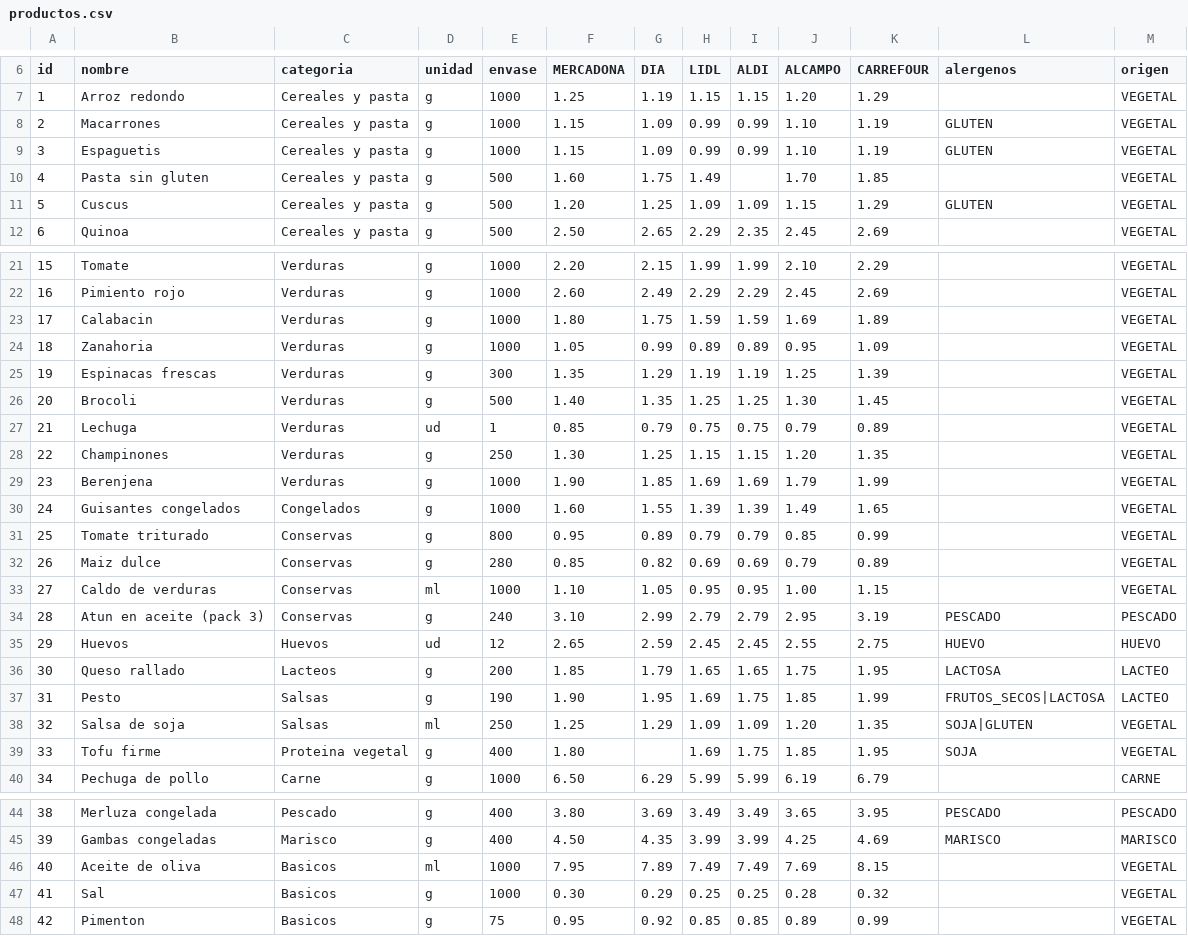
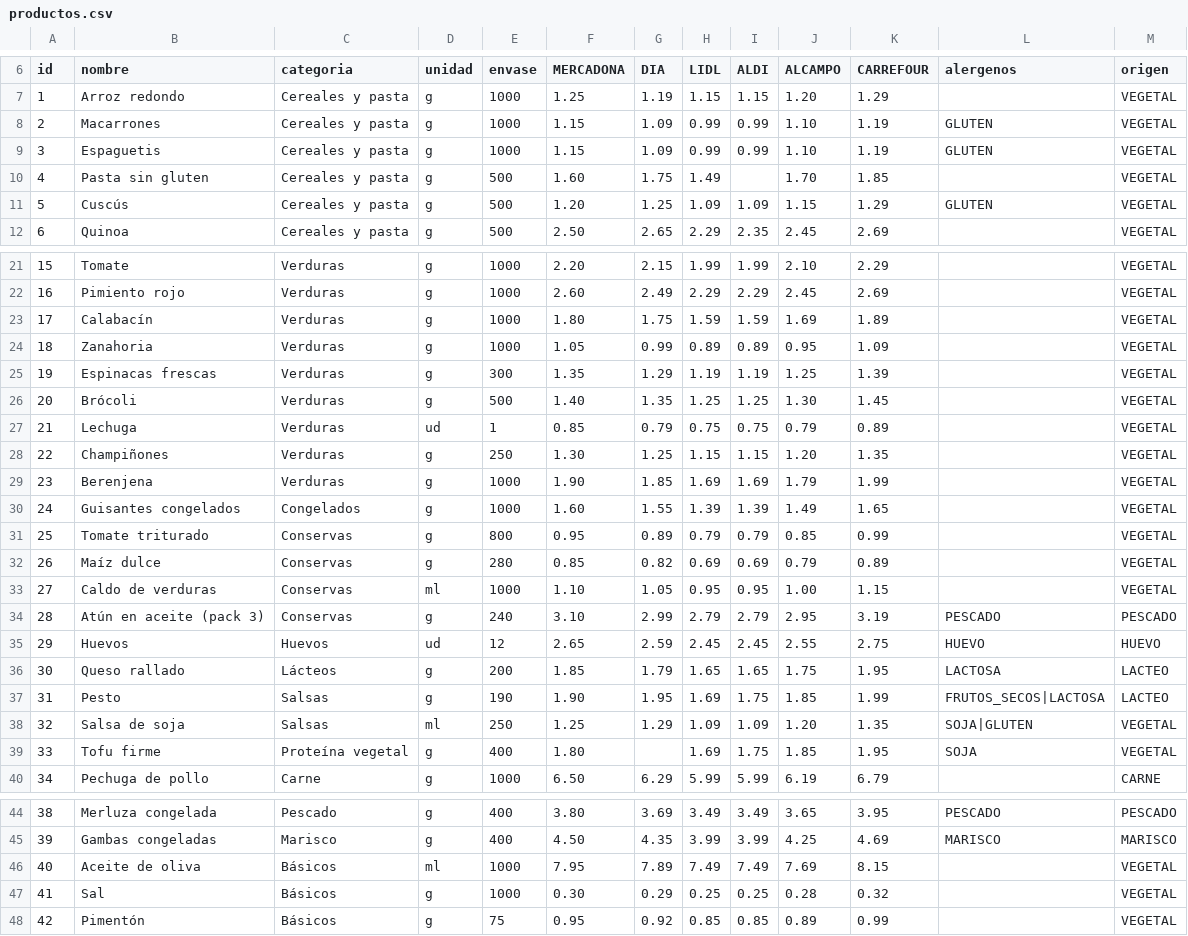
Before and after one commit to AdrianCaroMel/TFG-Recetas, a CSV file: app/src/main/assets/productos.csv, drawn as a sheet; only a part is shown, gaps mark what is left out.

```diff
--- a/app/src/main/assets/productos.csv
+++ b/app/src/main/assets/productos.csv
@@ -10,3 +10,3 @@ id;nombre;categoria;unidad;envase;MERCADONA;DIA;LIDL;ALDI;ALCAMPO;CARREFOUR;aler
 4;Pasta sin gluten;Cereales y pasta;g;500;1.60;1.75;1.49;;1.70;1.85;;VEGETAL
-5;Cuscus;Cereales y pasta;g;500;1.20;1.25;1.09;1.09;1.15;1.29;GLUTEN;VEGETAL
+5;Cuscús;Cereales y pasta;g;500;1.20;1.25;1.09;1.09;1.15;1.29;GLUTEN;VEGETAL
 6;Quinoa;Cereales y pasta;g;500;2.50;2.65;2.29;2.35;2.45;2.69;;VEGETAL
@@ -22,8 +22,8 @@ id;nombre;categoria;unidad;envase;MERCADONA;DIA;LIDL;ALDI;ALCAMPO;CARREFOUR;aler
 16;Pimiento rojo;Verduras;g;1000;2.60;2.49;2.29;2.29;2.45;2.69;;VEGETAL
-17;Calabacin;Verduras;g;1000;1.80;1.75;1.59;1.59;1.69;1.89;;VEGETAL
+17;Calabacín;Verduras;g;1000;1.80;1.75;1.59;1.59;1.69;1.89;;VEGETAL
 18;Zanahoria;Verduras;g;1000;1.05;0.99;0.89;0.89;0.95;1.09;;VEGETAL
 19;Espinacas frescas;Verduras;g;300;1.35;1.29;1.19;1.19;1.25;1.39;;VEGETAL
-20;Brocoli;Verduras;g;500;1.40;1.35;1.25;1.25;1.30;1.45;;VEGETAL
+20;Brócoli;Verduras;g;500;1.40;1.35;1.25;1.25;1.30;1.45;;VEGETAL
 21;Lechuga;Verduras;ud;1;0.85;0.79;0.75;0.75;0.79;0.89;;VEGETAL
-22;Champinones;Verduras;g;250;1.30;1.25;1.15;1.15;1.20;1.35;;VEGETAL
+22;Champiñones;Verduras;g;250;1.30;1.25;1.15;1.15;1.20;1.35;;VEGETAL
 23;Berenjena;Verduras;g;1000;1.90;1.85;1.69;1.69;1.79;1.99;;VEGETAL
@@ -31,10 +31,10 @@ id;nombre;categoria;unidad;envase;MERCADONA;DIA;LIDL;ALDI;ALCAMPO;CARREFOUR;aler
 25;Tomate triturado;Conservas;g;800;0.95;0.89;0.79;0.79;0.85;0.99;;VEGETAL
-26;Maiz dulce;Conservas;g;280;0.85;0.82;0.69;0.69;0.79;0.89;;VEGETAL
+26;Maíz dulce;Conservas;g;280;0.85;0.82;0.69;0.69;0.79;0.89;;VEGETAL
 27;Caldo de verduras;Conservas;ml;1000;1.10;1.05;0.95;0.95;1.00;1.15;;VEGETAL
-28;Atun en aceite (pack 3);Conservas;g;240;3.10;2.99;2.79;2.79;2.95;3.19;PESCADO;PESCADO
+28;Atún en aceite (pack 3);Conservas;g;240;3.10;2.99;2.79;2.79;2.95;3.19;PESCADO;PESCADO
 29;Huevos;Huevos;ud;12;2.65;2.59;2.45;2.45;2.55;2.75;HUEVO;HUEVO
-30;Queso rallado;Lacteos;g;200;1.85;1.79;1.65;1.65;1.75;1.95;LACTOSA;LACTEO
+30;Queso rallado;Lácteos;g;200;1.85;1.79;1.65;1.65;1.75;1.95;LACTOSA;LACTEO
 31;Pesto;Salsas;g;190;1.90;1.95;1.69;1.75;1.85;1.99;FRUTOS_SECOS|LACTOSA;LACTEO
 32;Salsa de soja;Salsas;ml;250;1.25;1.29;1.09;1.09;1.20;1.35;SOJA|GLUTEN;VEGETAL
-33;Tofu firme;Proteina vegetal;g;400;1.80;;1.69;1.75;1.85;1.95;SOJA;VEGETAL
+33;Tofu firme;Proteína vegetal;g;400;1.80;;1.69;1.75;1.85;1.95;SOJA;VEGETAL
 34;Pechuga de pollo;Carne;g;1000;6.50;6.29;5.99;5.99;6.19;6.79;;CARNE
@@ -45,4 +45,4 @@ id;nombre;categoria;unidad;envase;MERCADONA;DIA;LIDL;ALDI;ALCAMPO;CARREFOUR;aler
 39;Gambas congeladas;Marisco;g;400;4.50;4.35;3.99;3.99;4.25;4.69;MARISCO;MARISCO
-40;Aceite de oliva;Basicos;ml;1000;7.95;7.89;7.49;7.49;7.69;8.15;;VEGETAL
-41;Sal;Basicos;g;1000;0.30;0.29;0.25;0.25;0.28;0.32;;VEGETAL
-42;Pimenton;Basicos;g;75;0.95;0.92;0.85;0.85;0.89;0.99;;VEGETAL
+40;Aceite de oliva;Básicos;ml;1000;7.95;7.89;7.49;7.49;7.69;8.15;;VEGETAL
+41;Sal;Básicos;g;1000;0.30;0.29;0.25;0.25;0.28;0.32;;VEGETAL
+42;Pimentón;Básicos;g;75;0.95;0.92;0.85;0.85;0.89;0.99;;VEGETAL
```
Also changed, not shown: app/src/main/assets/recetas.csv, 56 other files.
